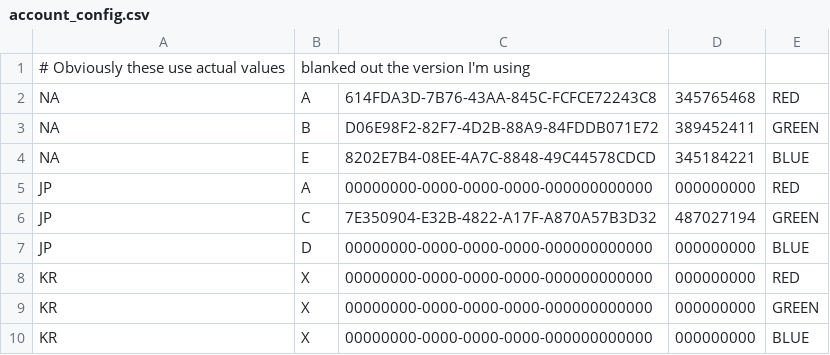
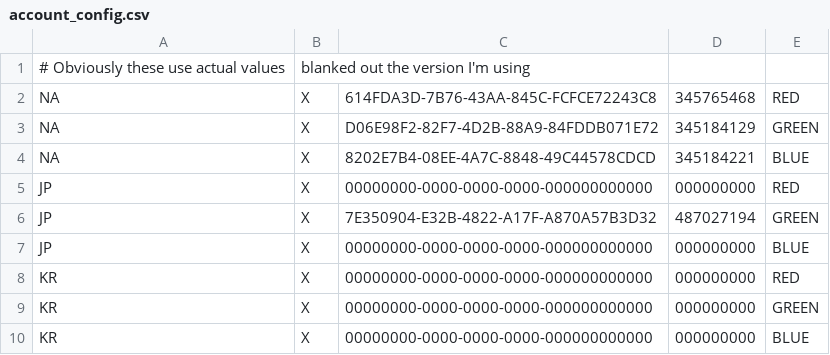
Before and after one commit to TsubakiBotPad/pad-data-pipeline, a CSV file: cronjobs/account_config.csv, drawn as a sheet.

Commit message:
changing accounts to X group

```diff
--- a/cronjobs/account_config.csv
+++ b/cronjobs/account_config.csv
@@ -1,8 +1,8 @@
 # Obviously these use actual values, blanked out the version I'm using
-NA,A,614FDA3D-7B76-43AA-845C-FCFCE72243C8,345765468,RED
-NA,B,D06E98F2-82F7-4D2B-88A9-84FDDB071E72,389452411,GREEN
-NA,E,8202E7B4-08EE-4A7C-8848-49C44578CDCD,345184221,BLUE
-JP,A,00000000-0000-0000-0000-000000000000,000000000,RED
-JP,C,7E350904-E32B-4822-A17F-A870A57B3D32,487027194,GREEN
-JP,D,00000000-0000-0000-0000-000000000000,000000000,BLUE
+NA,X,614FDA3D-7B76-43AA-845C-FCFCE72243C8,345765468,RED
+NA,X,D06E98F2-82F7-4D2B-88A9-84FDDB071E72,345184129,GREEN
+NA,X,8202E7B4-08EE-4A7C-8848-49C44578CDCD,345184221,BLUE
+JP,X,00000000-0000-0000-0000-000000000000,000000000,RED
+JP,X,7E350904-E32B-4822-A17F-A870A57B3D32,487027194,GREEN
+JP,X,00000000-0000-0000-0000-000000000000,000000000,BLUE
 KR,X,00000000-0000-0000-0000-000000000000,000000000,RED
```
